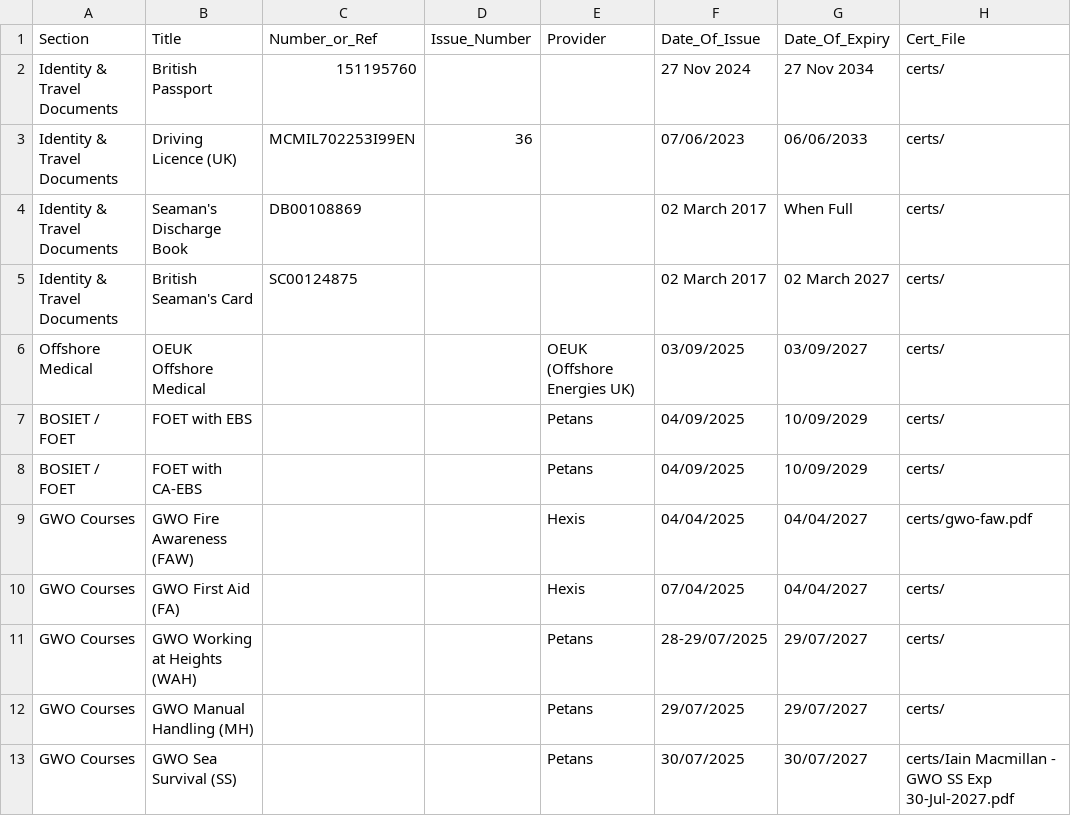
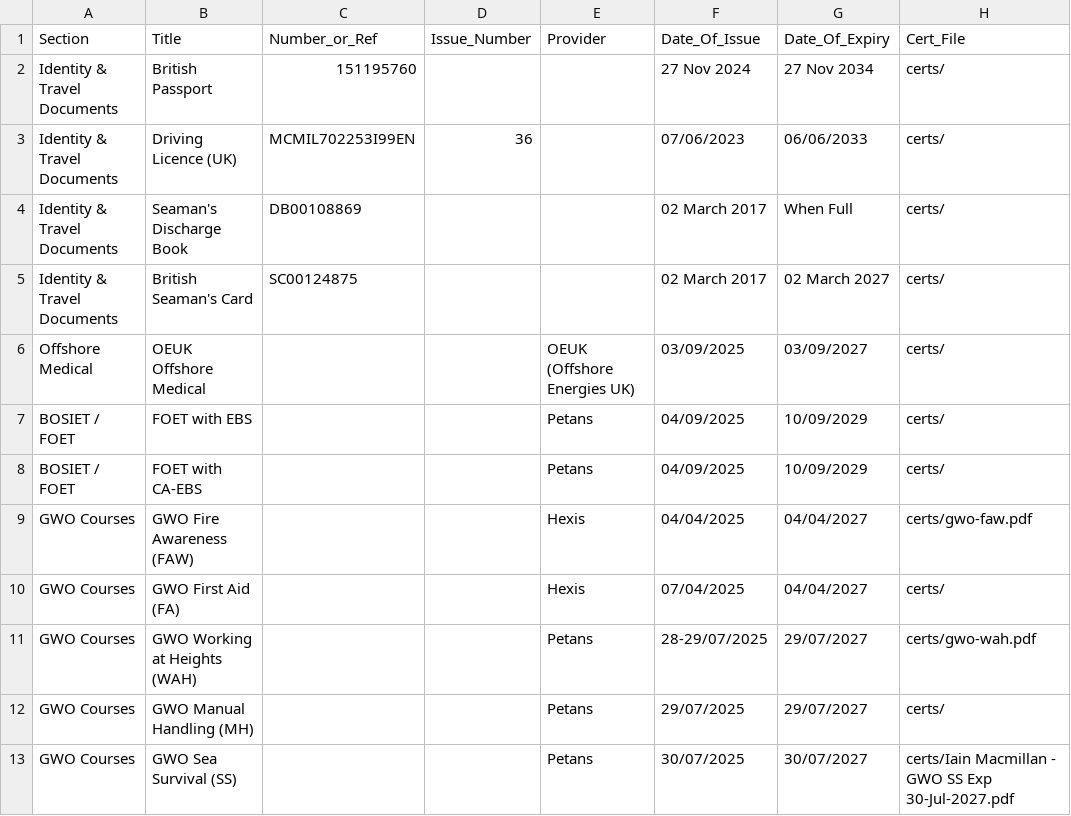
Before and after one commit to iainmacthai/identity-training, a CSV file: records.csv, drawn as a sheet.

Commit message:
Update records.csv

```diff
--- a/records.csv
+++ b/records.csv
@@ -10,3 +10,3 @@ GWO Courses,GWO Fire Awareness (FAW),,,Hexis,04/04/2025,04/04/2027,certs/gwo-faw
 GWO Courses,GWO First Aid (FA),,,Hexis,07/04/2025,04/04/2027,certs/
-GWO Courses,GWO Working at Heights (WAH),,,Petans,28-29/07/2025,29/07/2027,certs/
+GWO Courses,GWO Working at Heights (WAH),,,Petans,28-29/07/2025,29/07/2027,certs/gwo-wah.pdf
 GWO Courses,GWO Manual Handling (MH),,,Petans,29/07/2025,29/07/2027,certs/
```
